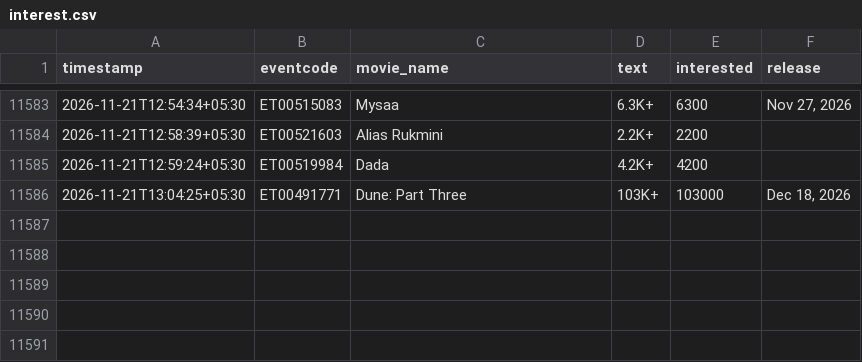
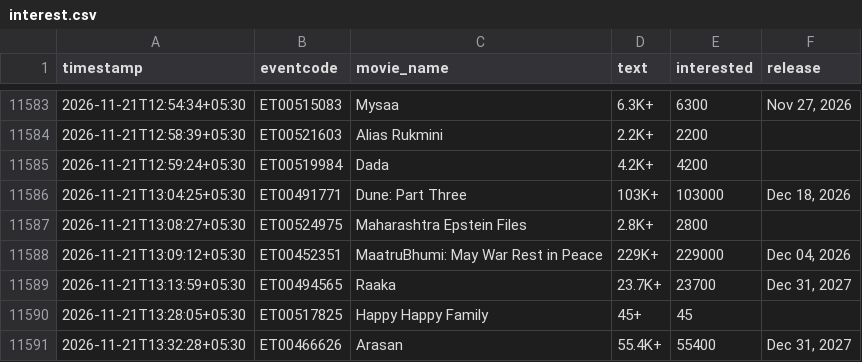
Before and after one commit to Venkyiiit756/hyd-movie-trends, a CSV file: data/interest.csv, drawn as a sheet; only a part is shown, gaps mark what is left out.

```diff
--- a/data/interest.csv
+++ b/data/interest.csv
@@ -11586 +11586,6 @@ timestamp,eventcode,movie_name,text,interested,release
 2026-11-21T13:04:25+05:30,ET00491771,Dune: Part Three,103K+,103000,"Dec 18, 2026"
+2026-11-21T13:08:27+05:30,ET00524975,Maharashtra Epstein Files,2.8K+,2800,
+2026-11-21T13:09:12+05:30,ET00452351,MaatruBhumi: May War Rest in Peace,229K+,229000,"Dec 04, 2026"
+2026-11-21T13:13:59+05:30,ET00494565,Raaka,23.7K+,23700,"Dec 31, 2027"
+2026-11-21T13:28:05+05:30,ET00517825,Happy Happy Family,45+,45,
+2026-11-21T13:32:28+05:30,ET00466626,Arasan,55.4K+,55400,"Dec 31, 2027"
```
Also changed, not shown: history/aadi-anant.csv, history/bouma.csv, 16 other files.
